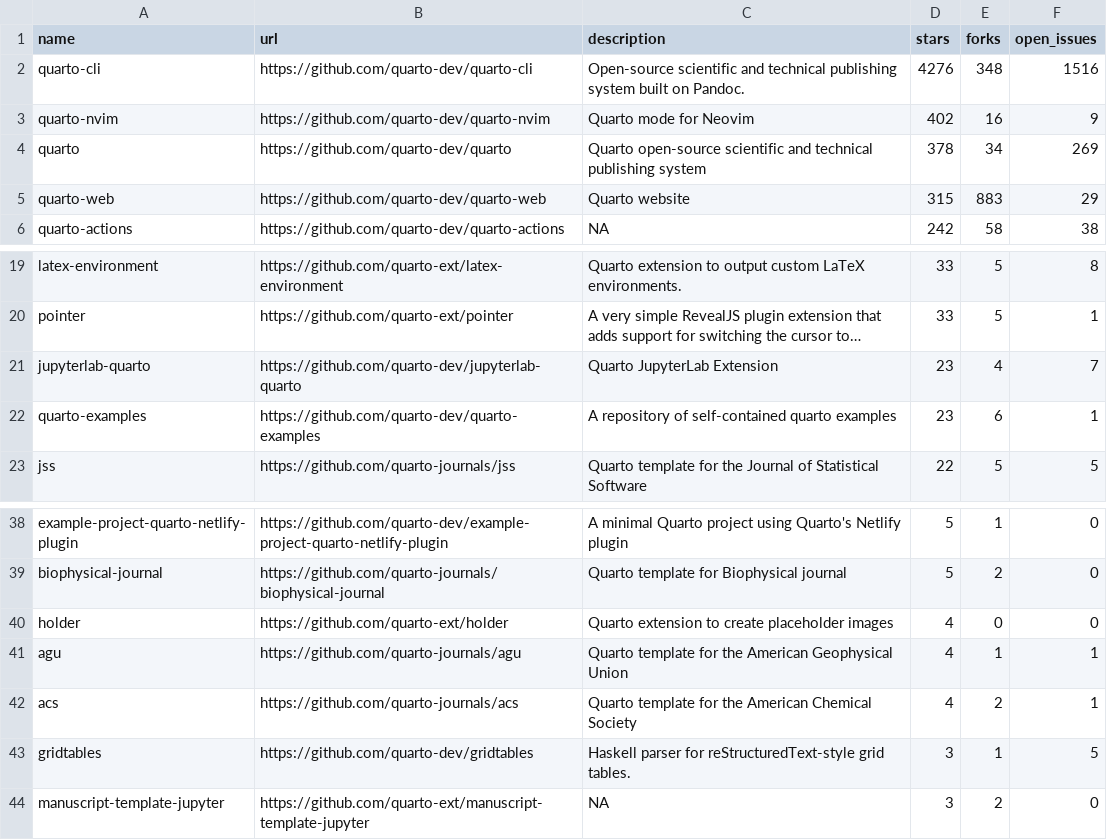
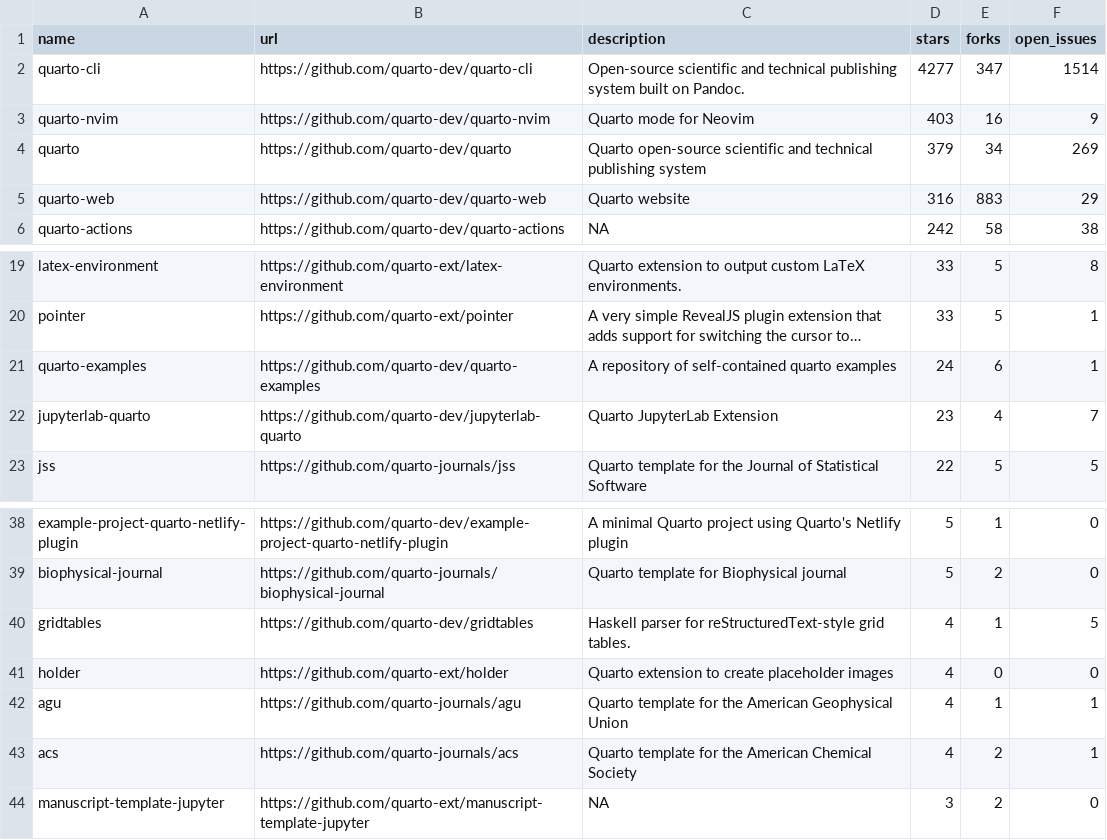
Before and after one commit to phddmmpy/quarto-repo, a CSV file: 01-monitoring-quarto-repos/quarto_repos.csv, drawn as a sheet; only a part is shown, gaps mark what is left out; long unchanged cells end in …; removed rows and columns are numbered as before the commit, all else as after; the diff names each change by its address in the sheet, - before the commit and + after, or states it on an @@ line.

```diff
--- a/01-monitoring-quarto-repos/quarto_repos.csv
+++ b/01-monitoring-quarto-repos/quarto_repos.csv
-D2 (stars): 4276
+D2 (stars): 4277
-E2 (forks): 348
+E2 (forks): 347
-F2 (open_issues): 1516
+F2 (open_issues): 1514
-D3 (stars): 402
+D3 (stars): 403
-D4 (stars): 378
+D4 (stars): 379
-D5 (stars): 315
+D5 (stars): 316
+row 21: quarto-examples | https://github.com/quarto-dev/quarto-examples | A repository of self-contained quarto examples | 24 | 6 | 1
-row 22: quarto-examples | https://github.com/quarto-dev/quarto-examples | A repository of self-contained quarto examples | 23 | 6 | 1
+row 40: gridtables | https://github.com/quarto-dev/gridtables | Haskell parser for reStructuredText-style grid tables. | 4 | 1 | 5
-row 43: gridtables | https://github.com/quarto-dev/gridtables | Haskell parser for reStructuredText-style grid tables. | 3 | 1 | 5
```
Also changed, not shown: 1 other file.
